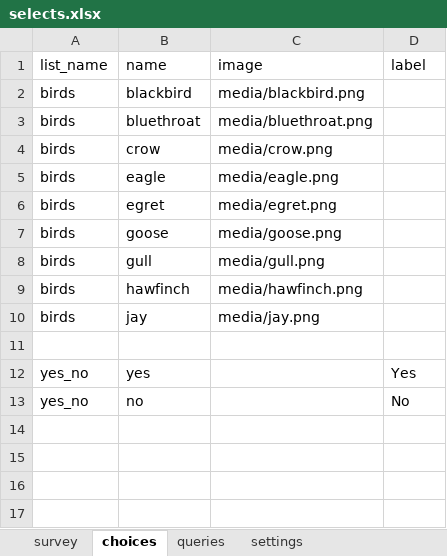
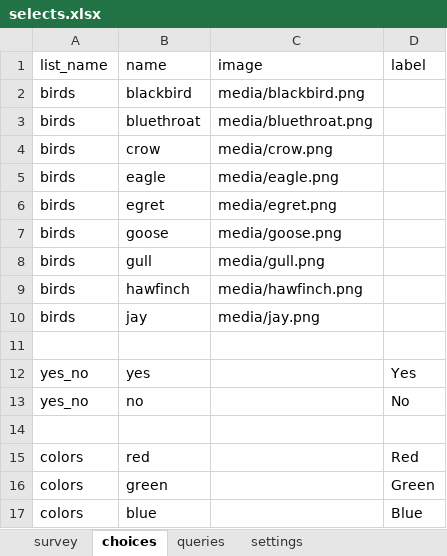
Before and after one commit to magogt/opendatakit.survey-js-clean, an Excel workbook: form-files/selects/selects.xlsx, sheet choices, drawn as a sheet; values as stored, in another font and other column widths than the file's, no borders; the diff names each change by its address in the sheet, - before the commit and + after, or states it on an @@ line.

Commit message:
Fixing a host of issues with select_one_with_other

```diff
--- a/form-files/selects/selects.xlsx (sheet choices)
+++ b/form-files/selects/selects.xlsx (sheet choices)
+row 14: (empty)
+row 15: colors | red |  | Red
+row 16: colors | green |  | Green
+row 17: colors | blue |  | Blue
```
Also changed, not shown: sheet survey, 3 other files.
